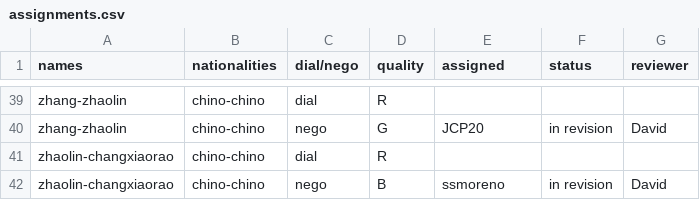
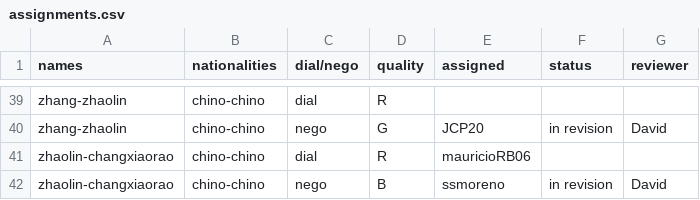
Before and after one commit to oolivos27/Allignment, a CSV file: assignments.csv, drawn as a sheet; only a part is shown, gaps mark what is left out.

Commit message:
Update assignments.csv

```diff
--- a/assignments.csv
+++ b/assignments.csv
@@ -40,3 +40,3 @@ zhang-zhaolin,chino-chino,dial,R,,,
 zhang-zhaolin,chino-chino,nego,G,JCP20,in revision,David
-zhaolin-changxiaorao,chino-chino,dial,R,,,
+zhaolin-changxiaorao,chino-chino,dial,R,mauricioRB06,,
 zhaolin-changxiaorao,chino-chino,nego,B,ssmoreno,in revision,David
```
